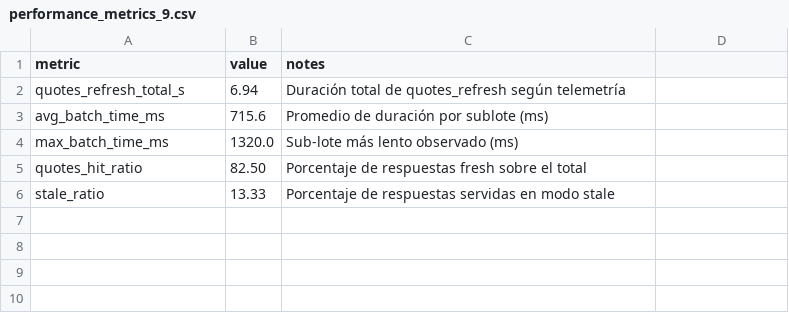
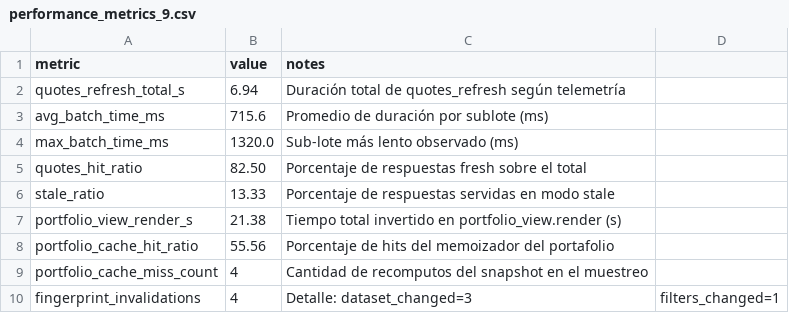
Before and after one commit to Nicokac/Portafolio-IOL, a CSV file: performance_metrics_9.csv, drawn as a sheet.

Commit message:
Instrument portfolio cache metrics and extend audit tooling (#721)

```diff
--- a/performance_metrics_9.csv
+++ b/performance_metrics_9.csv
@@ -6 +6,5 @@ quotes_hit_ratio,82.50,Porcentaje de respuestas fresh sobre el total
 stale_ratio,13.33,Porcentaje de respuestas servidas en modo stale
+portfolio_view_render_s,21.38,Tiempo total invertido en portfolio_view.render (s)
+portfolio_cache_hit_ratio,55.56,Porcentaje de hits del memoizador del portafolio
+portfolio_cache_miss_count,4,Cantidad de recomputos del snapshot en el muestreo
+fingerprint_invalidations,4,Detalle: dataset_changed=3, filters_changed=1
```
Also changed, not shown: 5 other files.
